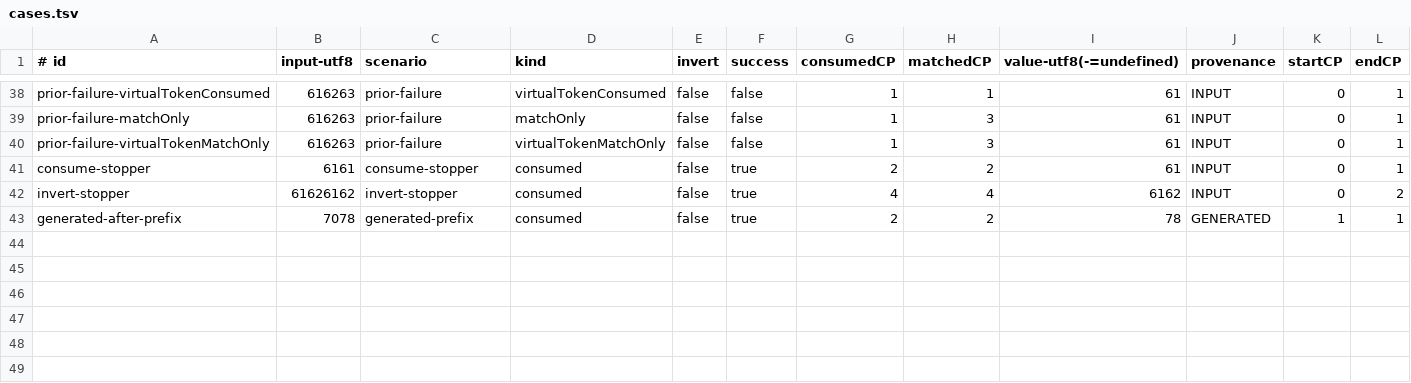
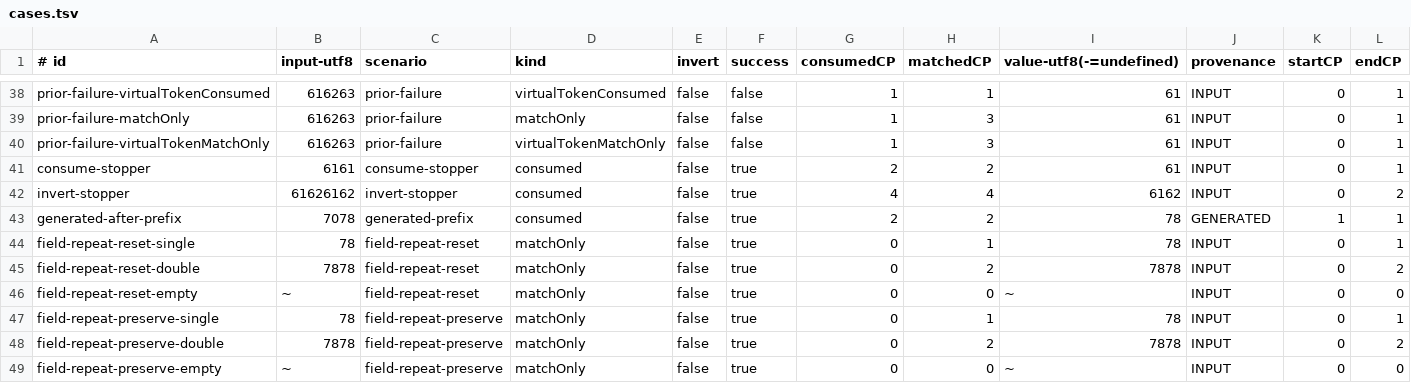
Before and after one commit to opaopa6969/unlaxer-parser, a TSV file: conformance/owned-capture/cases.tsv, drawn as a sheet; only a part is shown, gaps mark what is left out; rows hold the shown columns only; the diff names each change by its address in the sheet, - before the commit and + after, or states it on an @@ line.

```diff
--- a/conformance/owned-capture/cases.tsv
+++ b/conformance/owned-capture/cases.tsv
+row 44: field-repeat-reset-single | 78 | field-repeat-reset | matchOnly | false | true | 0 | 1 | 78 | INPUT | 0 | 1
+row 45: field-repeat-reset-double | 7878 | field-repeat-reset | matchOnly | false | true | 0 | 2 | 7878 | INPUT | 0 | 2
+row 46: field-repeat-reset-empty | ~ | field-repeat-reset | matchOnly | false | true | 0 | 0 | ~ | INPUT | 0 | 0
+row 47: field-repeat-preserve-single | 78 | field-repeat-preserve | matchOnly | false | true | 0 | 1 | 78 | INPUT | 0 | 1
+row 48: field-repeat-preserve-double | 7878 | field-repeat-preserve | matchOnly | false | true | 0 | 2 | 7878 | INPUT | 0 | 2
+row 49: field-repeat-preserve-empty | ~ | field-repeat-preserve | matchOnly | false | true | 0 | 0 | ~ | INPUT | 0 | 0
```
Also changed, not shown: 5 other files.
